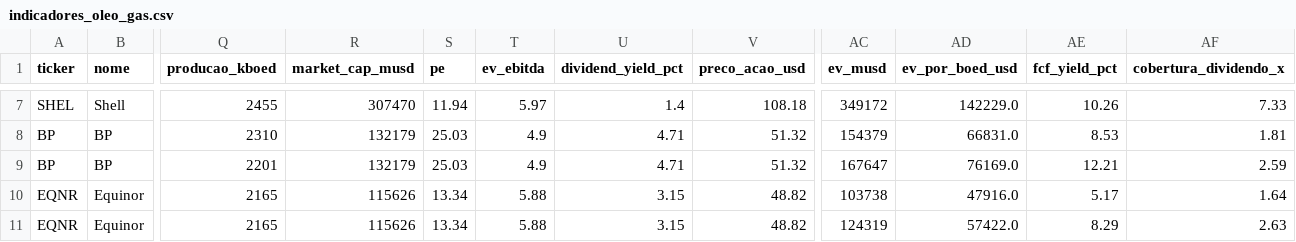
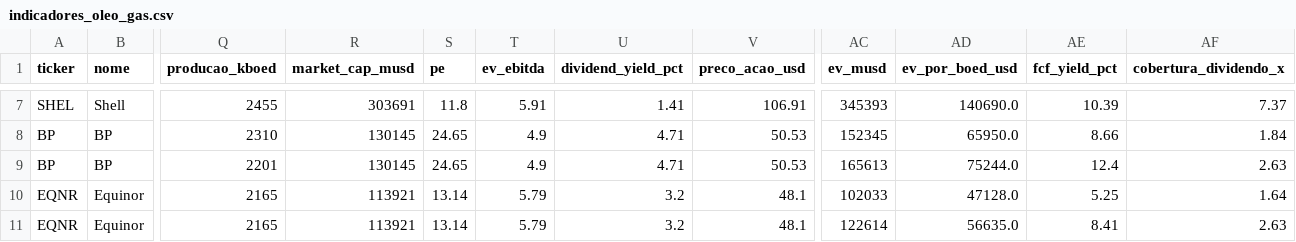
Before and after one commit to jmagomez/oil-gas-financial-dashboard, a CSV file: indicadores_oleo_gas.csv, drawn as a sheet; only a part is shown, gaps mark what is left out; the diff covers the shown part only; the diff names each change by its address in the sheet, - before the commit and + after, or states it on an @@ line.

```diff
--- a/indicadores_oleo_gas.csv
+++ b/indicadores_oleo_gas.csv
-R7 (market_cap_musd): 307470
+R7 (market_cap_musd): 303691
-S7 (pe): 11.94
+S7 (pe): 11.8
-T7 (ev_ebitda): 5.97
+T7 (ev_ebitda): 5.91
-U7 (dividend_yield_pct): 1.4
+U7 (dividend_yield_pct): 1.41
-V7 (preco_acao_usd): 108.18
+V7 (preco_acao_usd): 106.91
-AC7 (ev_musd): 349172
+AC7 (ev_musd): 345393
-AD7 (ev_por_boed_usd): 142229.0
+AD7 (ev_por_boed_usd): 140690.0
-AE7 (fcf_yield_pct): 10.26
+AE7 (fcf_yield_pct): 10.39
-AF7 (cobertura_dividendo_x): 7.33
+AF7 (cobertura_dividendo_x): 7.37
-R8:R9 (market_cap_musd): 132179
+R8:R9 (market_cap_musd): 130145
-S8:S9 (pe): 25.03
+S8:S9 (pe): 24.65
-V8:V9 (preco_acao_usd): 51.32
+V8:V9 (preco_acao_usd): 50.53
-AC8 (ev_musd): 154379
+AC8 (ev_musd): 152345
-AD8 (ev_por_boed_usd): 66831.0
+AD8 (ev_por_boed_usd): 65950.0
-AE8 (fcf_yield_pct): 8.53
+AE8 (fcf_yield_pct): 8.66
-AF8 (cobertura_dividendo_x): 1.81
+AF8 (cobertura_dividendo_x): 1.84
-AC9 (ev_musd): 167647
+AC9 (ev_musd): 165613
-AD9 (ev_por_boed_usd): 76169.0
+AD9 (ev_por_boed_usd): 75244.0
-AE9 (fcf_yield_pct): 12.21
+AE9 (fcf_yield_pct): 12.4
-AF9 (cobertura_dividendo_x): 2.59
+AF9 (cobertura_dividendo_x): 2.63
-R10:R11 (market_cap_musd): 115626
+R10:R11 (market_cap_musd): 113921
-S10:S11 (pe): 13.34
+S10:S11 (pe): 13.14
-T10:T11 (ev_ebitda): 5.88
+T10:T11 (ev_ebitda): 5.79
-U10:U11 (dividend_yield_pct): 3.15
+U10:U11 (dividend_yield_pct): 3.2
-V10:V11 (preco_acao_usd): 48.82
+V10:V11 (preco_acao_usd): 48.1
-AC10 (ev_musd): 103738
+AC10 (ev_musd): 102033
-AD10 (ev_por_boed_usd): 47916.0
+AD10 (ev_por_boed_usd): 47128.0
-AE10 (fcf_yield_pct): 5.17
+AE10 (fcf_yield_pct): 5.25
-AC11 (ev_musd): 124319
+AC11 (ev_musd): 122614
-AD11 (ev_por_boed_usd): 57422.0
+AD11 (ev_por_boed_usd): 56635.0
-AE11 (fcf_yield_pct): 8.29
+AE11 (fcf_yield_pct): 8.41
```
Also changed, not shown: 74 edited cells elsewhere in this file, 2 other files.
